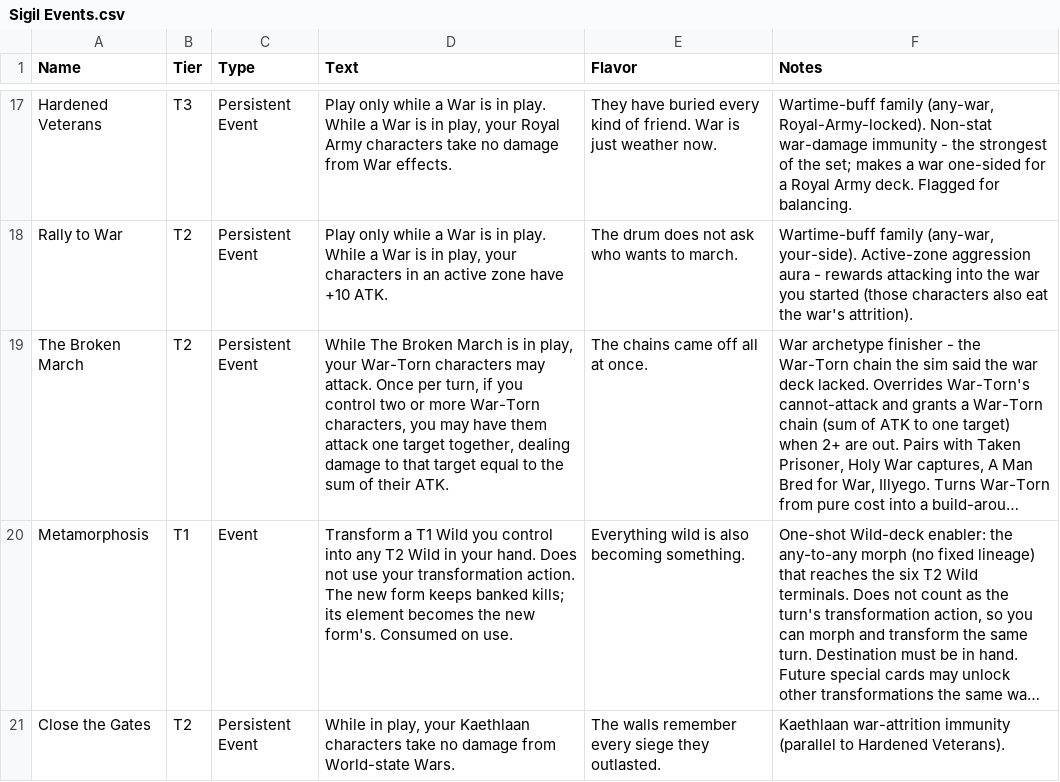
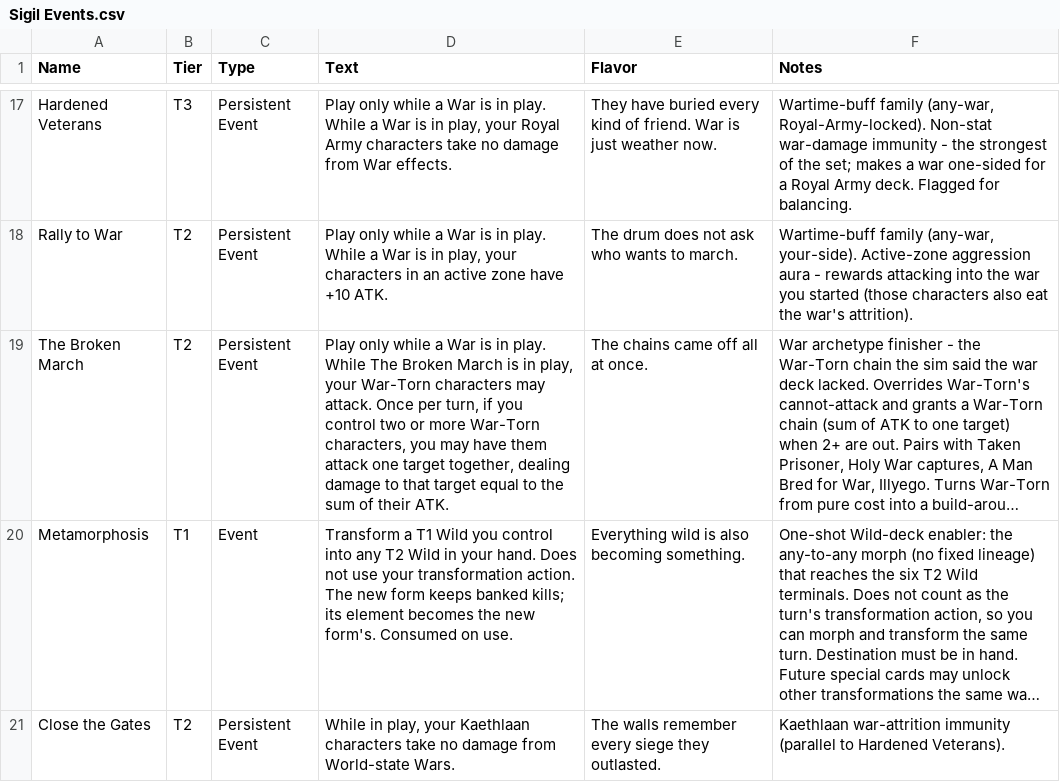
Before and after one commit to ajhollowayvrm/sigil-sim, a CSV file: docs/Sigil Events.csv, drawn as a sheet; only a part is shown, gaps mark what is left out; long unchanged cells end in …; the diff names each change by its address in the sheet, - before the commit and + after, or states it on an @@ line.

```diff
--- a/docs/Sigil Events.csv
+++ b/docs/Sigil Events.csv
-D19 (Text): While The…
+D19 (Text): Play only while a War is in play. While The…
```
Also changed, not shown: docs/Sigil Characters.csv, 2 other files.
